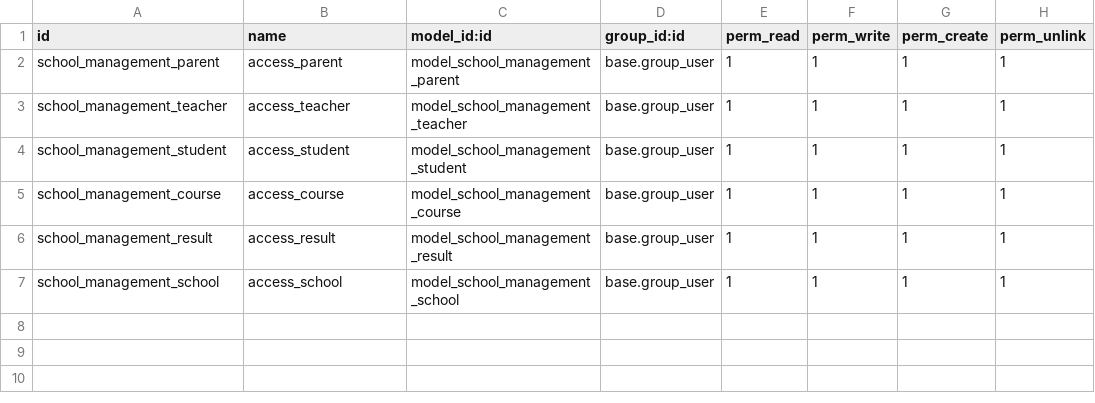
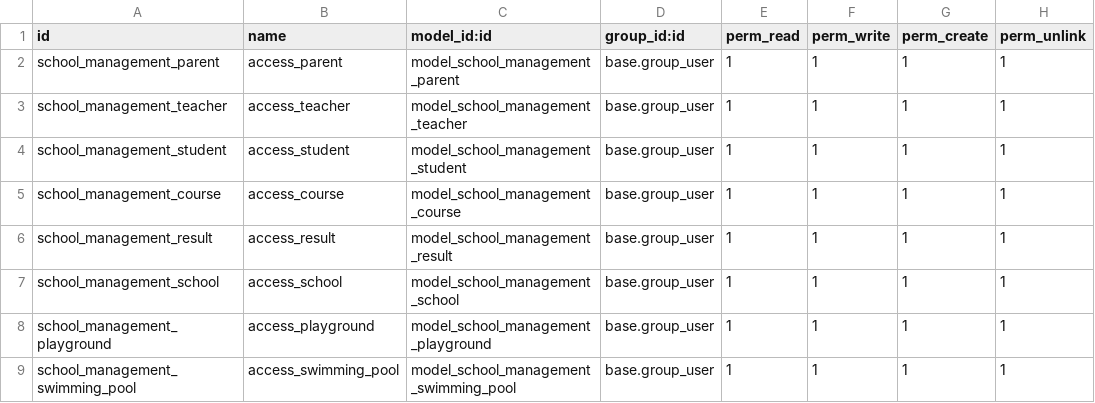
Before and after one commit to shamim-hossen-razu/school_management, a CSV file: security/ir.model.access.csv, drawn as a sheet.

Commit message:
delete and unlink comman demo

```diff
--- a/security/ir.model.access.csv
+++ b/security/ir.model.access.csv
@@ -7 +7,3 @@ school_management_result,access_result,model_school_management_result,base.group
 school_management_school,access_school,model_school_management_school,base.group_user,1,1,1,1
+school_management_playground,access_playground,model_school_management_playground,base.group_user,1,1,1,1
+school_management_swimming_pool,access_swimming_pool,model_school_management_swimming_pool,base.group_user,1,1,1,1
```
Also changed, not shown: 1 other file.
